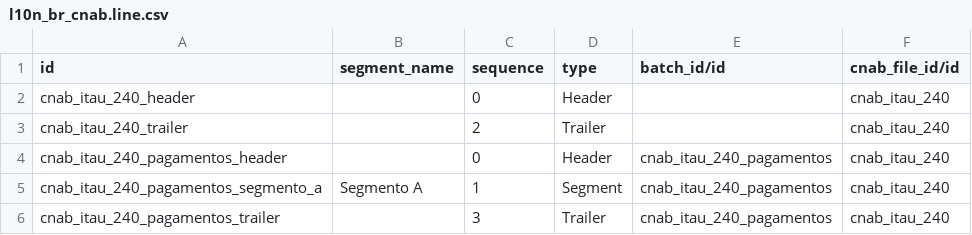
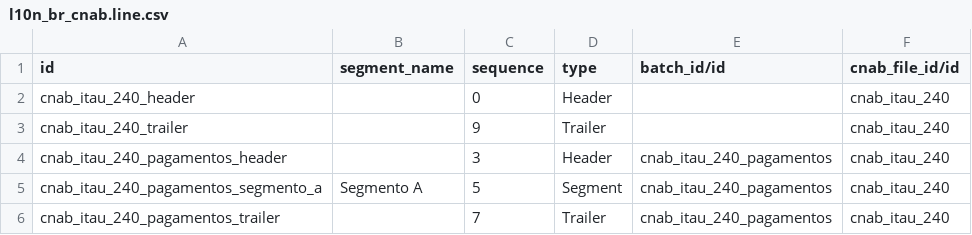
Before and after one commit to felipemotter/l10n-brazil, a CSV file: l10n_br_cnab_structure/data/l10n_br_cnab.line.csv, drawn as a sheet.

Commit message:
[ADD] New batch verifications

```diff
--- a/l10n_br_cnab_structure/data/l10n_br_cnab.line.csv
+++ b/l10n_br_cnab_structure/data/l10n_br_cnab.line.csv
@@ -2,5 +2,5 @@
 "cnab_itau_240_header","","0","Header","","cnab_itau_240"
-"cnab_itau_240_trailer","","2","Trailer","","cnab_itau_240"
-"cnab_itau_240_pagamentos_header","","0","Header","cnab_itau_240_pagamentos","cnab_itau_240"
-"cnab_itau_240_pagamentos_segmento_a","Segmento A","1","Segment","cnab_itau_240_pagamentos","cnab_itau_240"
-"cnab_itau_240_pagamentos_trailer","","3","Trailer","cnab_itau_240_pagamentos","cnab_itau_240"
+"cnab_itau_240_trailer","","9","Trailer","","cnab_itau_240"
+"cnab_itau_240_pagamentos_header","","3","Header","cnab_itau_240_pagamentos","cnab_itau_240"
+"cnab_itau_240_pagamentos_segmento_a","Segmento A","5","Segment","cnab_itau_240_pagamentos","cnab_itau_240"
+"cnab_itau_240_pagamentos_trailer","","7","Trailer","cnab_itau_240_pagamentos","cnab_itau_240"
```
Also changed, not shown: 2 other files.
